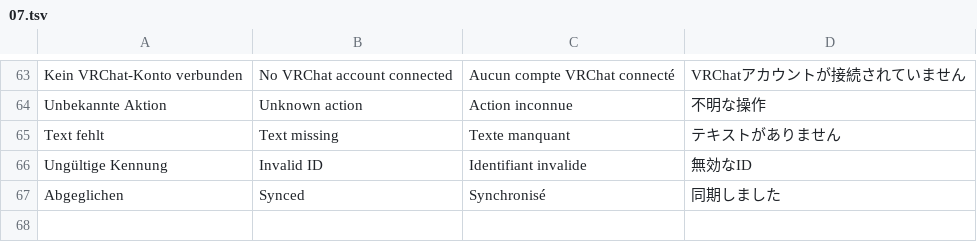
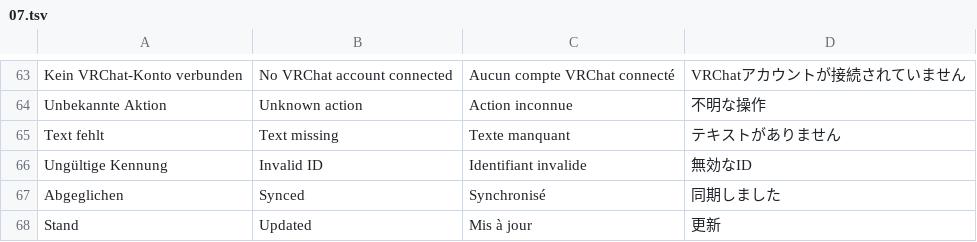
Before and after one commit to xxloonaxx/dashbord, a TSV file: apps/vrc-nexus/renderer/i18n/07.tsv, drawn as a sheet; only a part is shown, gaps mark what is left out.

```diff
--- a/apps/vrc-nexus/renderer/i18n/07.tsv
+++ b/apps/vrc-nexus/renderer/i18n/07.tsv
@@ -67 +67,2 @@ Ungültige Kennung	Invalid ID	Identifiant invalide	無効なID
 Abgeglichen	Synced	Synchronisé	同期しました
+Stand	Updated	Mis à jour	更新
```
Also changed, not shown: 8 other files.
